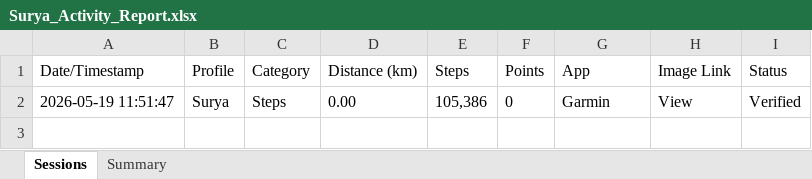
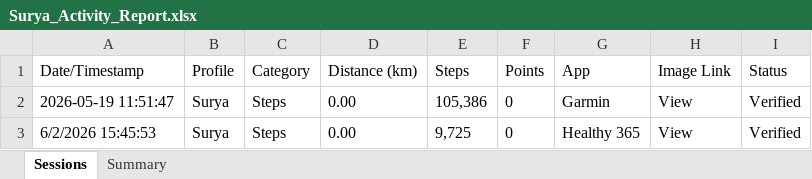
Before and after one commit to mrporky594/strides-and-sync, an Excel workbook: Reports/Members/Surya_Activity_Report.xlsx, sheet Sessions, drawn as a sheet; values as stored, in another font and other column widths than the file's, no borders; the diff names each change by its address in the sheet, - before the commit and + after, or states it on an @@ line.

```diff
--- a/Reports/Members/Surya_Activity_Report.xlsx (sheet Sessions)
+++ b/Reports/Members/Surya_Activity_Report.xlsx (sheet Sessions)
+row 3: 6/2/2026 15:45:53 | Surya | Steps | 0.00 | 9,725 | 0 | Healthy 365 | View | Verified
```
Also changed, not shown: sheet Summary, Reports/Members/CRX_Activity_Report.xlsx, Reports/Members/Jeremy_Activity_Report.xlsx, 9 other files.
